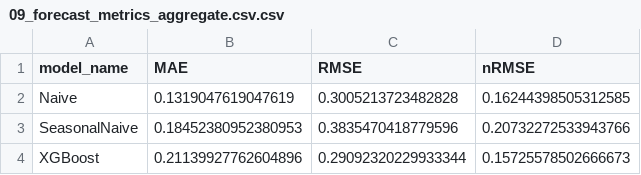
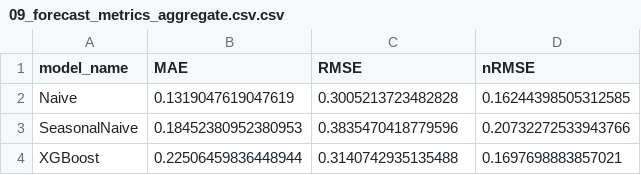
Before and after one commit to samuel29102002/Energy_Data_Science, a CSV file: reports/tables/09_forecast_metrics_aggregate.csv.csv, drawn as a sheet.

```diff
--- a/reports/tables/09_forecast_metrics_aggregate.csv.csv
+++ b/reports/tables/09_forecast_metrics_aggregate.csv.csv
@@ -3,2 +3,2 @@ Naive,0.1319047619047619,0.3005213723482828,0.16244398505312585
 SeasonalNaive,0.18452380952380953,0.3835470418779596,0.20732272533943766
-XGBoost,0.21139927762604896,0.29092320229933344,0.15725578502666673
+XGBoost,0.22506459836448944,0.3140742935135488,0.1697698883857021
```
Also changed, not shown: reports/tables/09_forecast_metrics_per_day.csv.csv, reports/tables/09_forecast_metrics_summary.csv.csv, 31 other files.
